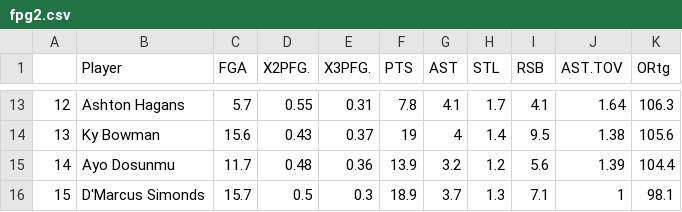
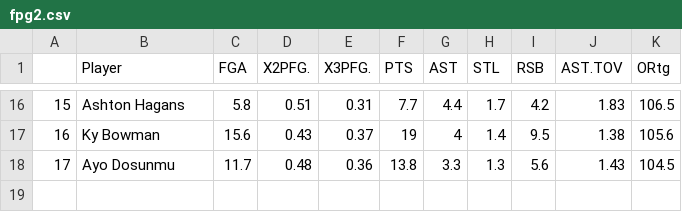
Before and after one commit to sebasp41/portfolio, a CSV file: content/post/fpg2.csv, drawn as a sheet; only a part is shown, gaps mark what is left out; removed rows and columns are numbered as before the commit, all else as after; the diff covers the shown part only; the diff names each change by its address in the sheet, - before the commit and + after, or states it on an @@ line.

```diff
--- a/content/post/fpg2.csv
+++ b/content/post/fpg2.csv
@@ column A renumbered between rows 3 and 18 @@
-C16 (FGA): 5.7
+C16 (FGA): 5.8
-D16 (X2PFG.): 0.55
+D16 (X2PFG.): 0.51
-F16 (PTS): 7.8
+F16 (PTS): 7.7
-G16 (AST): 4.1
+G16 (AST): 4.4
-I16 (RSB): 4.1
+I16 (RSB): 4.2
-J16 (AST.TOV): 1.64
+J16 (AST.TOV): 1.83
-K16 (ORtg): 106.3
+K16 (ORtg): 106.5
-F18 (PTS): 13.9
+F18 (PTS): 13.8
-G18 (AST): 3.2
+G18 (AST): 3.3
-H18 (STL): 1.2
+H18 (STL): 1.3
-J18 (AST.TOV): 1.39
+J18 (AST.TOV): 1.43
-K18 (ORtg): 104.4
+K18 (ORtg): 104.5
-row 16: 15 | D'Marcus Simonds | 15.7 | 0.5 | 0.3 | 18.9 | 3.7 | 1.3 | 7.1 | 1 | 98.1
```
Also changed, not shown: 6 added rows, 3 removed rows and 47 edited cells elsewhere in this file, content/post/fsf2.csv, content/post/fsg2.csv, 42 other files.
